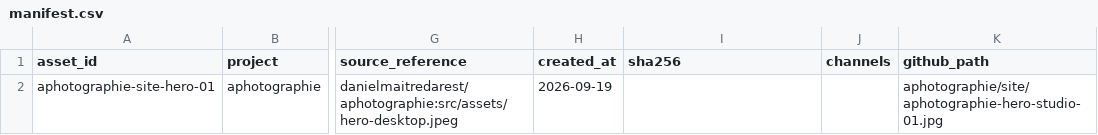
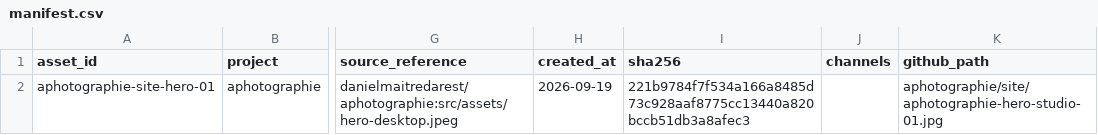
Before and after one commit to danielmaitredarest/content-engine-assets, a CSV file: manifest.csv, drawn as a sheet; only a part is shown, gaps mark what is left out; the diff names each change by its address in the sheet, - before the commit and + after, or states it on an @@ line.

Commit message:
Add SHA-256 for first A. Photographie asset

```diff
--- a/manifest.csv
+++ b/manifest.csv
-I2 (sha256): (empty)
+I2 (sha256): 221b9784f7f534a166a8485d73c928aaf8775cc13440a820bccb51db3a8afec3
```
